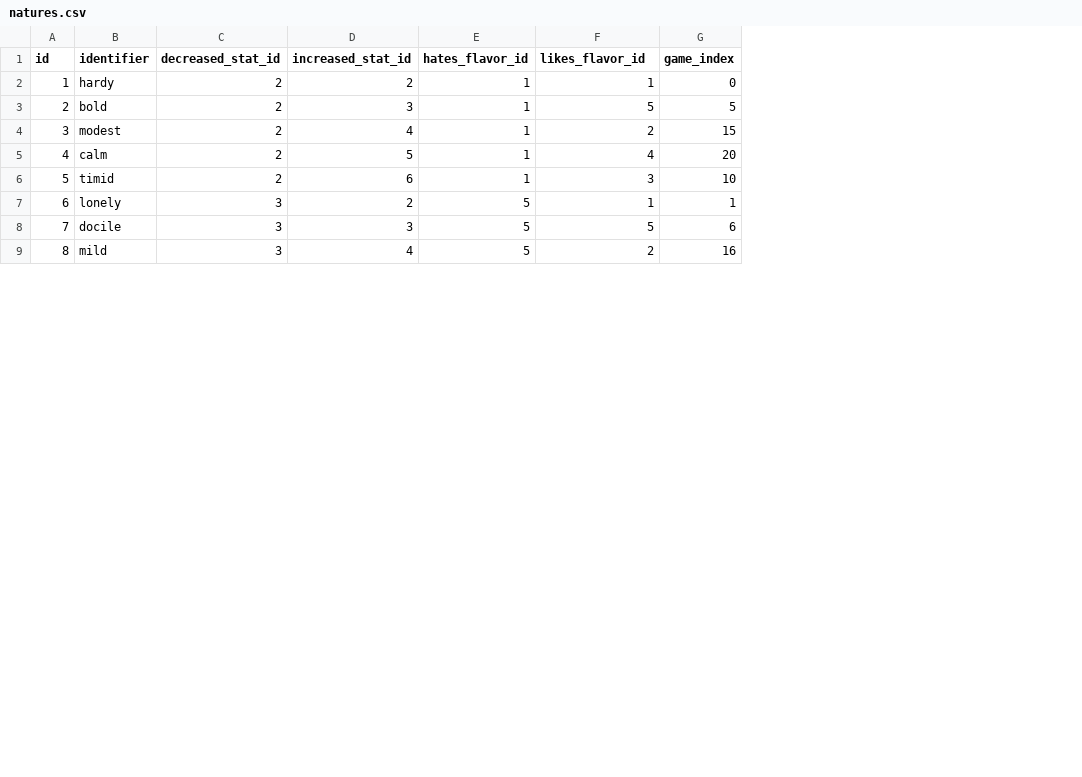
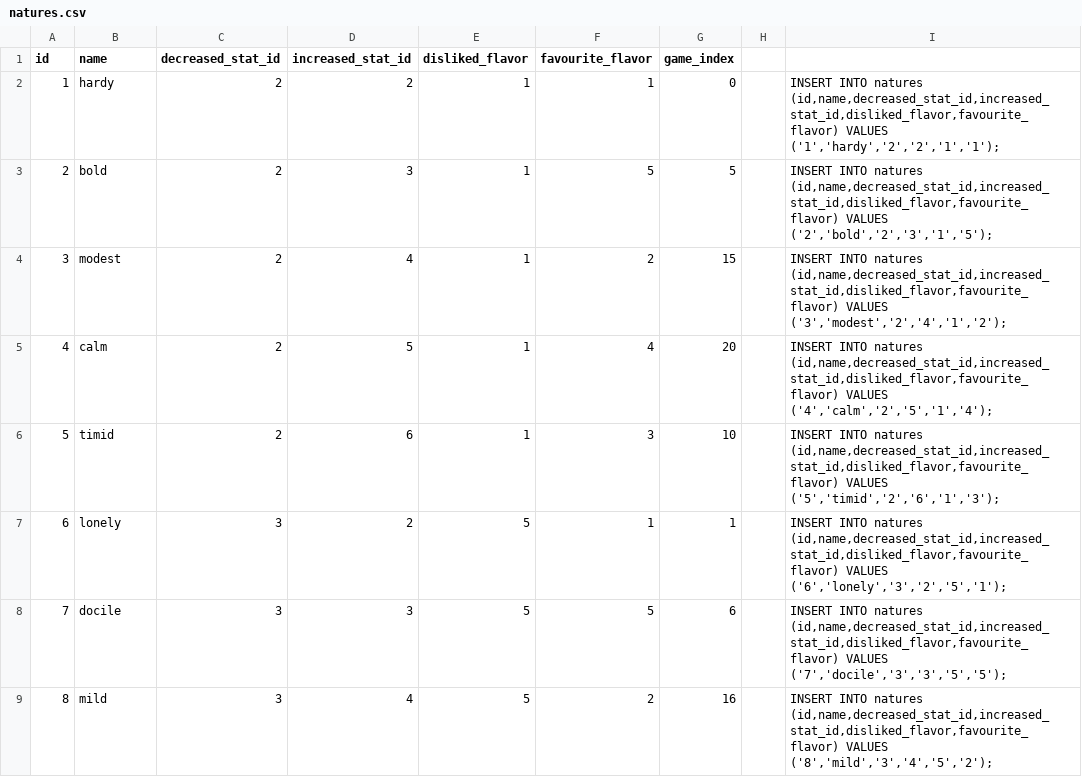
Before and after one commit to Mondane-Monkeys/PokemonDB, a CSV file: Sources/PokedexSource/csv/natures.csv, drawn as a sheet; only a part is shown; the diff names each change by its address in the sheet, - before the commit and + after, or states it on an @@ line.

Commit message:
inserted natures data into db

```diff
--- a/Sources/PokedexSource/csv/natures.csv
+++ b/Sources/PokedexSource/csv/natures.csv
+column H, empty
+column I, rows 2-9: INSERT INTO natures (id,name,decreased_stat_id,increased_stat_id,disliked_flavor,favourite_flavor) VALUES ('1','hardy','2','2','1','1'); | INSERT INTO natures (id,name,decreased_stat_id,increased_stat_id,disliked_flavor,favourite_flavor) VALUES ('2','bold','2','3','1','5'); | INSERT INTO natures (id,name,decreased_stat_id,increased_stat_id,disliked_flavor,favourite_flavor) VALUES ('3','modest','2','4','1','2'); | INSERT INTO natures (id,name,decreased_stat_id,increased_stat_id,disliked_flavor,favourite_flavor) VALUES ('4','calm','2','5','1','4'); | INSERT INTO natures (id,name,decreased_stat_id,increased_stat_id,disliked_flavor,favourite_flavor) VALUES ('5','timid','2','6','1','3'); | INSERT INTO natures (id,name,decreased_stat_id,increased_stat_id,disliked_flavor,favourite_flavor) VALUES ('6','lonely','3','2','5','1'); | INSERT INTO natures (id,name,decreased_stat_id,increased_stat_id,disliked_flavor,favourite_flavor) VALUES ('7','docile','3','3','5','5'); | INSERT INTO natures (id,name,decreased_stat_id,increased_stat_id,disliked_flavor,favourite_flavor) VALUES ('8','mild','3','4','5','2');
-B1: identifier
+B1: name
-E1: hates_flavor_id
+E1: disliked_flavor
-F1: likes_flavor_id
+F1: favourite_flavor
```
Also changed, not shown: 1 other file.
